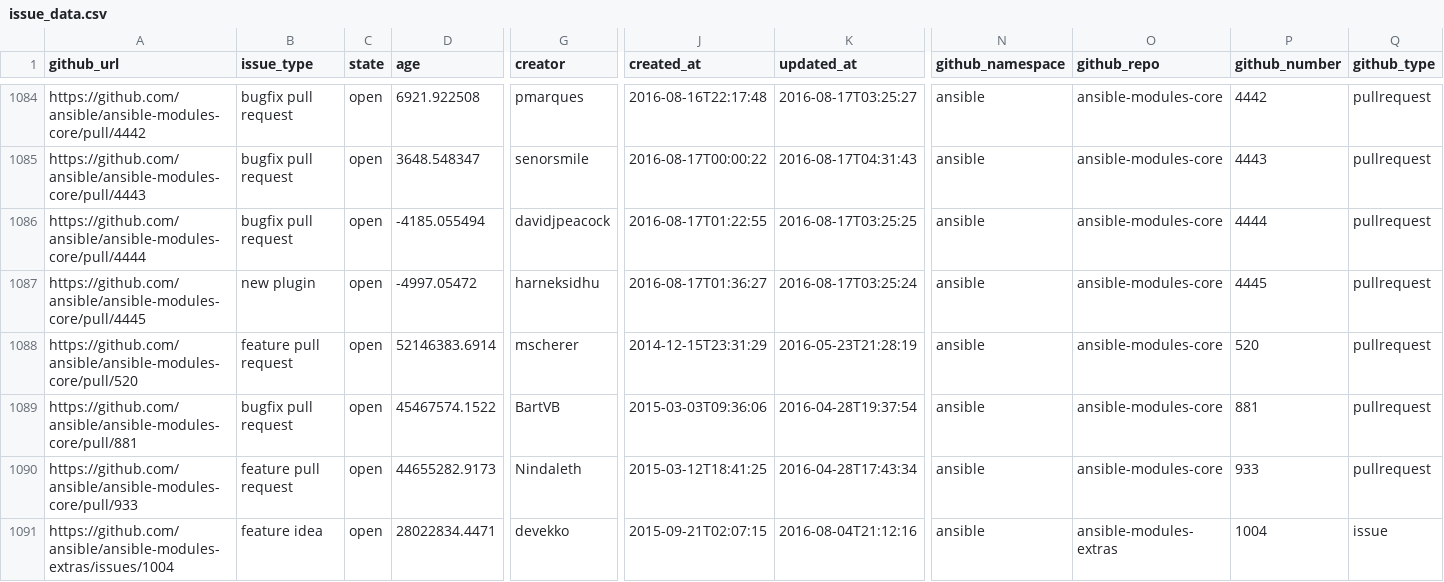
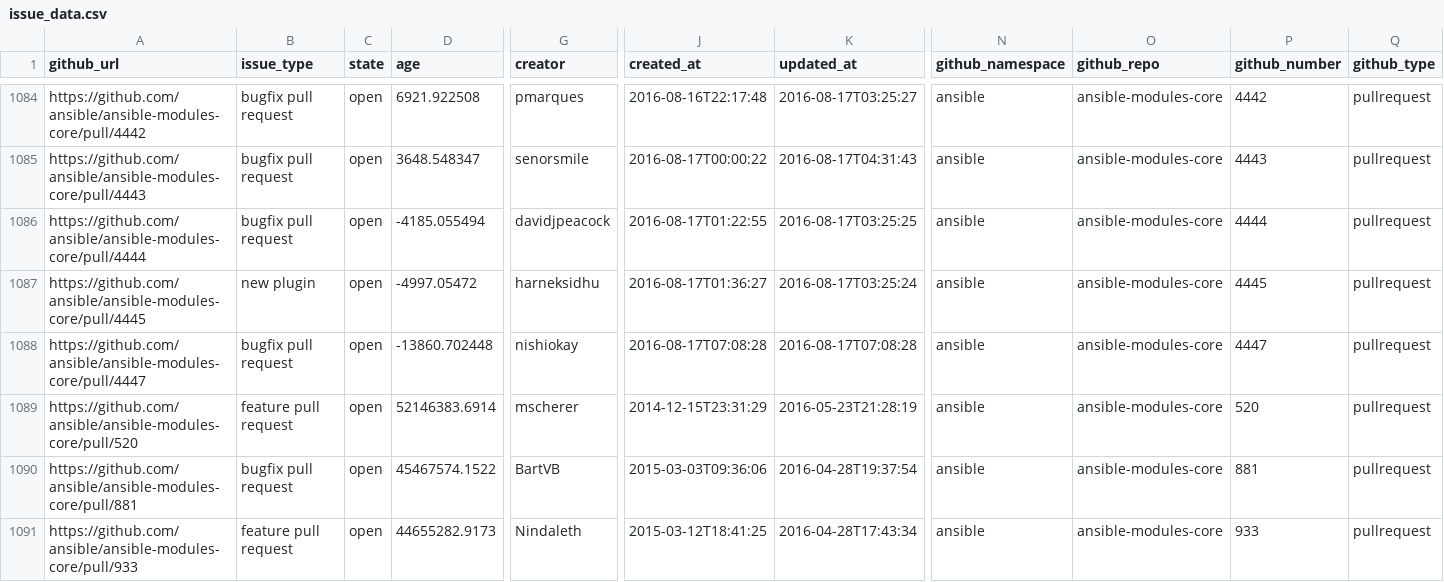
Before and after one commit to jctanner/jctanner.github.io, a CSV file: ansible/open/issue_data.csv, drawn as a sheet; only a part is shown, gaps mark what is left out; the shorter side is filled out with more unchanged rows; rows hold the shown columns only; the diff names each change by its address in the sheet, - before the commit and + after, or states it on an @@ line.

Commit message:
new data

```diff
--- a/ansible/open/issue_data.csv
+++ b/ansible/open/issue_data.csv
+row 1088: https://github.com/ansible/ansible-modules-core/pull/4447 | bugfix pull request | open | -13860.702448 | nishiokay | 2016-08-17T07:08:28 | 2016-08-17T07:08:28 | ansible | ansible-modules-core | 4447 | pullrequest
```
Also changed, not shown: ansible/stats/repostats.csv, 6 other files.
